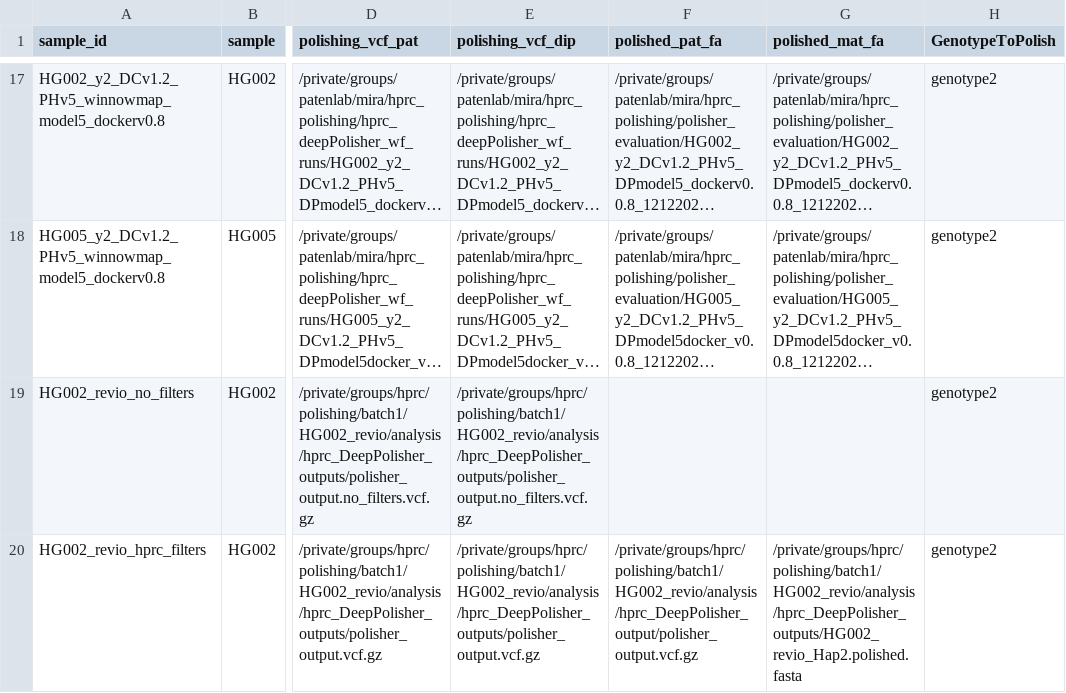
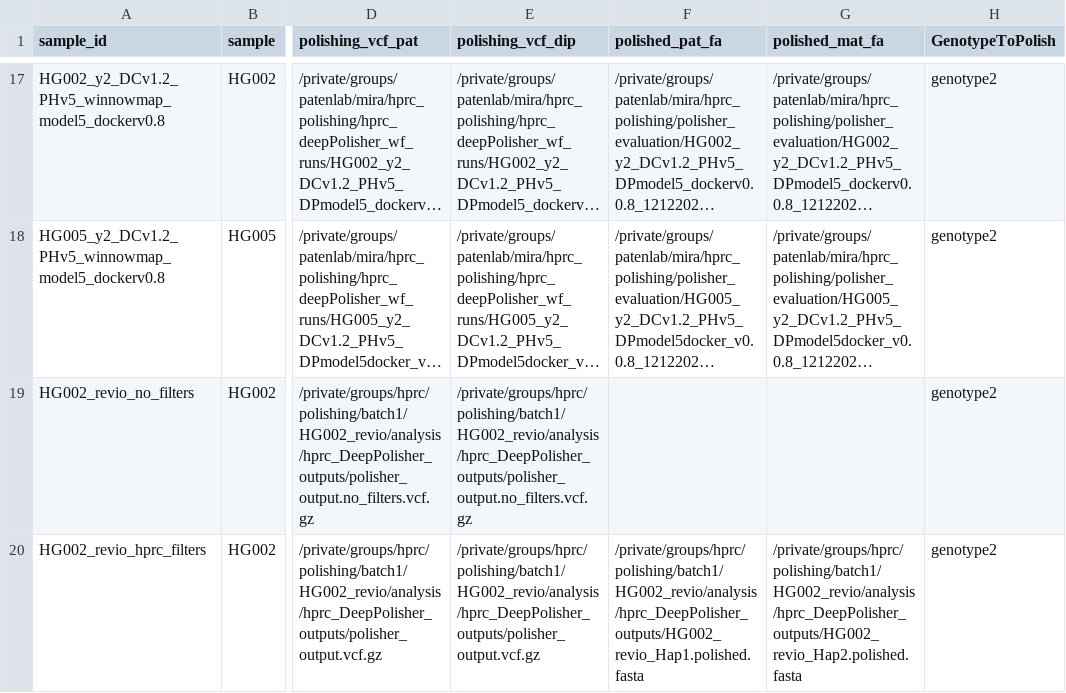
Before and after one commit to miramastoras/phoenix_batch_submissions, a CSV file: polishing/hprc_polishing_QC_no_meryl/GIAB_samples_DP_manuscript/GIAB_samples_polisher_evaluation_manuscript.csv, drawn as a sheet; only a part is shown, gaps mark what is left out; long unchanged cells end in …; the diff names each change by its address in the sheet, - before the commit and + after, or states it on an @@ line.

Commit message:
fix typo

```diff
--- a/polishing/hprc_polishing_QC_no_meryl/GIAB_samples_DP_manuscript/GIAB_samples_polisher_evaluation_manuscript.csv
+++ b/polishing/hprc_polishing_QC_no_meryl/GIAB_samples_DP_manuscript/GIAB_samples_polisher_evaluation_manuscript.csv
-F20 (polished_pat_fa): /private/groups/hprc/polishing/batch1/HG002_revio/analysis/hprc_DeepPolisher_output/polisher_output.vcf.gz
+F20 (polished_pat_fa): /private/groups/hprc/polishing/batch1/HG002_revio/analysis/hprc_DeepPolisher_outputs/HG002_revio_Hap1.polished.fasta
```
Also changed, not shown: 1 other file.
